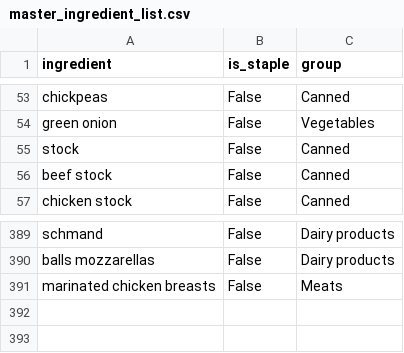
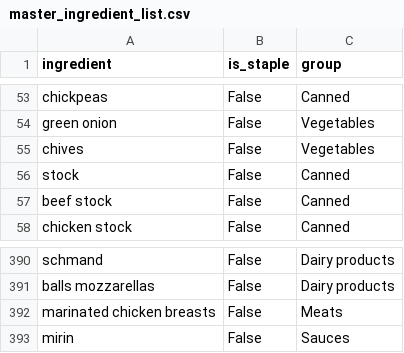
Before and after one commit to ArBridgeman/aurorianclouds, a CSV file: sous_chef/nutrition_data/master_ingredient_list.csv, drawn as a sheet; only a part is shown, gaps mark what is left out.

```diff
--- a/sous_chef/nutrition_data/master_ingredient_list.csv
+++ b/sous_chef/nutrition_data/master_ingredient_list.csv
@@ -54,2 +54,3 @@ chickpeas,False,Canned
 green onion,False,Vegetables
+chives,False,Vegetables
 stock,False,Canned
@@ -391 +392,2 @@ balls mozzarellas,False,Dairy products
 marinated chicken breasts,False,Meats
+mirin,False,Sauces
```
Also changed, not shown: 1 other file.
